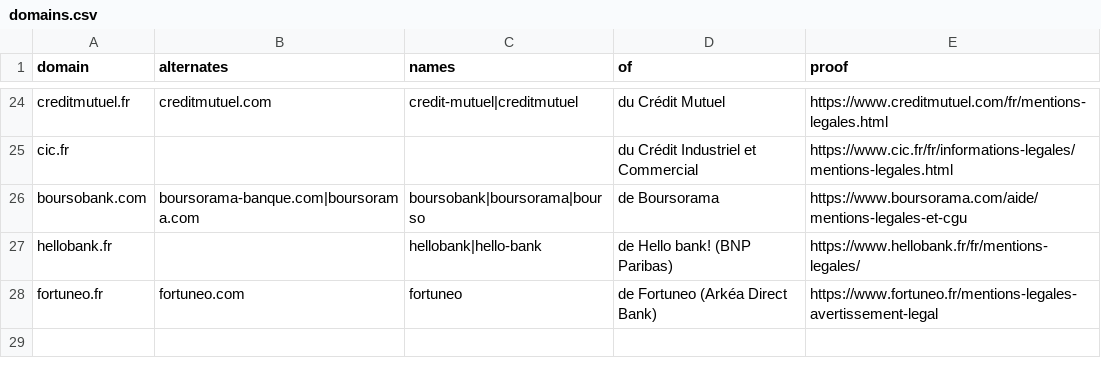
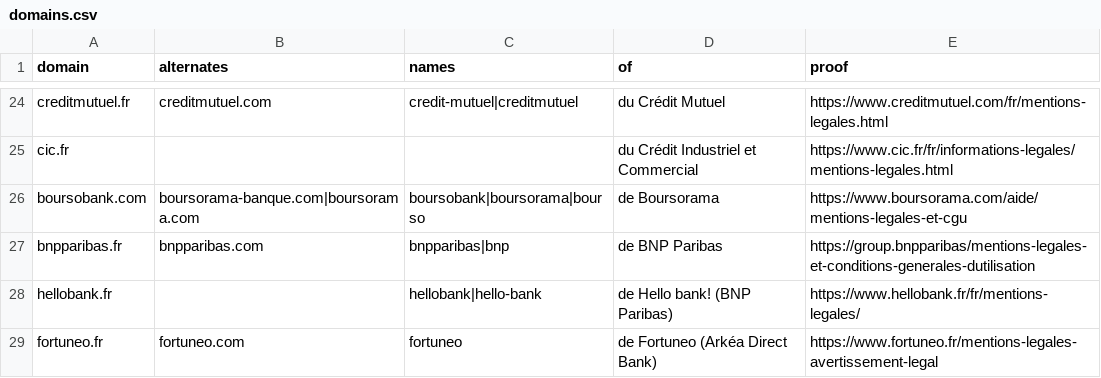
Before and after one commit to arnakoff/api, a CSV file: internal/adapter/reference/official/domains.csv, drawn as a sheet; only a part is shown, gaps mark what is left out; the diff names each change by its address in the sheet, - before the commit and + after, or states it on an @@ line.

Commit message:
feat(signal): add bnp paribas to the official domains (#179)
## Changes

- `domain_lookalike` now knows BNP Paribas: `bnpparibas.fr` (alternate
`bnpparibas.com`), names `bnpparibas` and `bnp`. A host such as
`bnpparibas-securite.com`, `espace-bnp-paribas.net`, `bnp-client.fr` or
`bnpparibaas.fr` gets « Le domaine bnp-client.fr ressemble à
bnpparibas.fr, site officiel de BNP Paribas, mais n'en fait pas partie.
», sourced to
https://group.bnpparibas/mentions-legales-et-conditions-generales-dutilisation.
- `mabanque.bnpparibas`, `mabanque.fr` and `group.bnpparibas` are not
flagged: the generic labels « mabanque » and « group » are neither
listed domains nor names.
- `docs/sources.md`: 28 domains (13 banks), how the BNP Paribas row was
verified, and the owner decision on the short name `bnp`.

Verification of the row (02/11/2026, in Chrome, since `curl` gets 403):
`bnpparibas.fr` and `bnpparibas.com` both redirect to
`https://group.bnpparibas/`, whose legal notice reads « Nom de la
société éditrice du Site group.bnpparibas : BNP Paribas S.A. » (RCS
Paris 662 042 449).

## Verification

- [x] `go build ./...`
- [x] `go vet ./...`
- [x] `golangci-lint run`: 0 issues
- [x] `go test -race -shuffle=on ./...`: all pass;
`internal/adapter/reference/official` coverage 93.8 %
- [x] `go tool govulncheck ./... tool`: no vulnerabilities
- Eval, `go run ./cmd/eval -offline`, same local snapshots, list of
`main` vs this branch: identical. Scams with ≥ 1 `alerte` 97 / 185, with
≥ 1 `attention` 118 / 185; legit with ≥ 1 `attention` (false alerts) 0 /
293, with ≥ 1 `alerte` 0 / 293. No scam of the corpus imitates BNP
Paribas, so the new row adds no detection there; `bnpparibas.fr` and
`hellobank.fr` in `legit.csv` stay clean.
- Benchmark `BenchmarkLookalikeShippedList`, `-count 6`, benchstat vs
main: 711.3 ns → 718.1 ns (~, p=0.485), 144 B and 7 allocs/op unchanged.
- Security review (guidance mode) on the diff: embedded data only, the
proof URL is returned as `source_url` and never fetched, no personal
data; no finding.

Part of #38.

Closes #166

```diff
--- a/internal/adapter/reference/official/domains.csv
+++ b/internal/adapter/reference/official/domains.csv
+row 27: bnpparibas.fr | bnpparibas.com | bnpparibas|bnp | de BNP Paribas | https://group.bnpparibas/mentions-legales-et-conditions-generales-dutilisation
```
Also changed, not shown: 2 other files.
